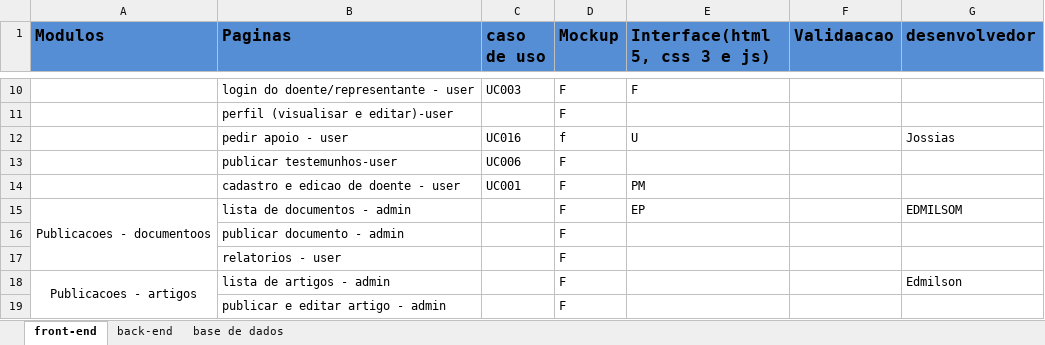
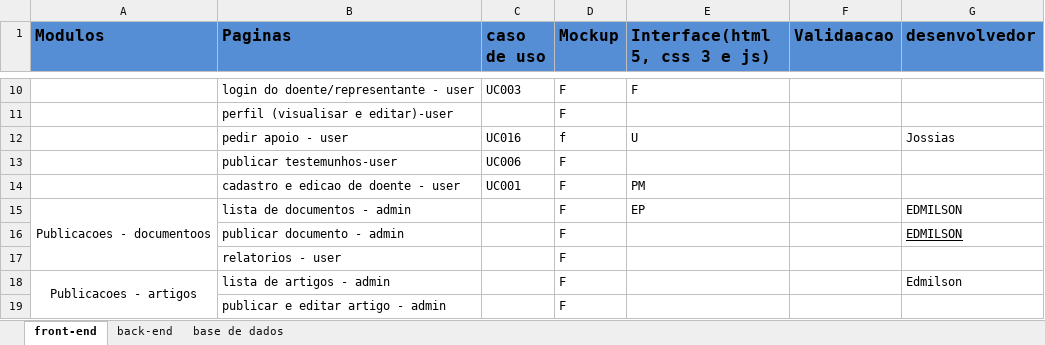
Before and after one commit to GabrielTimba/SAPDR, an Excel workbook: Modulos de actividades.xlsx, sheet front-end, drawn as a sheet; only a part is shown, gaps mark what is left out; values as stored, in another font and other column widths than the file's, no borders; conditional formats not drawn; the diff names each change by its address in the sheet, - before the commit and + after, or states it on an @@ line.

Commit message:
Atribuicao de tarefa no modulo
Reservei uma tarefa que ja havia iniciado antes de termos o modulo.

```diff
--- a/Modulos de actividades.xlsx (sheet front-end)
+++ b/Modulos de actividades.xlsx (sheet front-end)
-G15 (desenvolvedor): EDMILSOM
+G15 (desenvolvedor): EDMILSON
-G16 (desenvolvedor): (empty)
+G16 (desenvolvedor): EDMILSON
```
